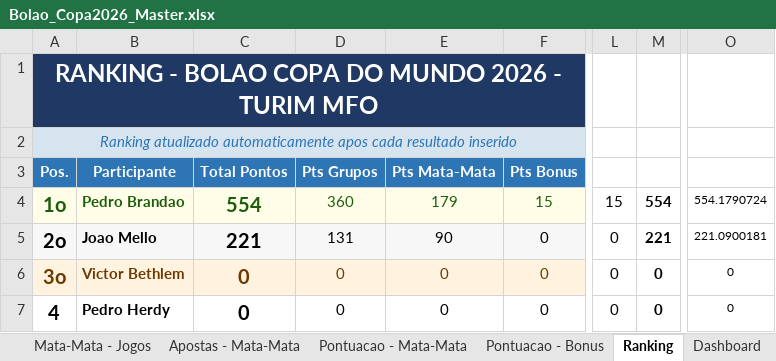
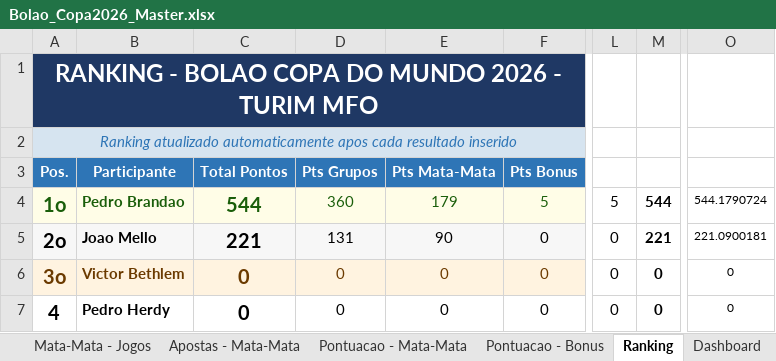
Before and after one commit to pbrandao26/bolao-copa-2026-da-galera, an Excel workbook: gabarito/Bolao_Copa2026_Master.xlsx, sheet Ranking, drawn as a sheet; only a part is shown, gaps mark what is left out; values as stored, in another font and other column widths than the file's, no borders; the diff names each change by its address in the sheet, - before the commit and + after, or states it on an @@ line.

```diff
--- a/gabarito/Bolao_Copa2026_Master.xlsx (sheet Ranking)
+++ b/gabarito/Bolao_Copa2026_Master.xlsx (sheet Ranking)
-C4: 554
+C4: 544
-F4: 15
+F4: 5
-L4: 15
+L4: 5
-M4: 554
+M4: 544
-O4: 554.1790724
+O4: 544.1790724
```
Also changed, not shown: sheet Dashboard, sheet Pontuacao - Bonus, sheet Apostas - Bonus.
